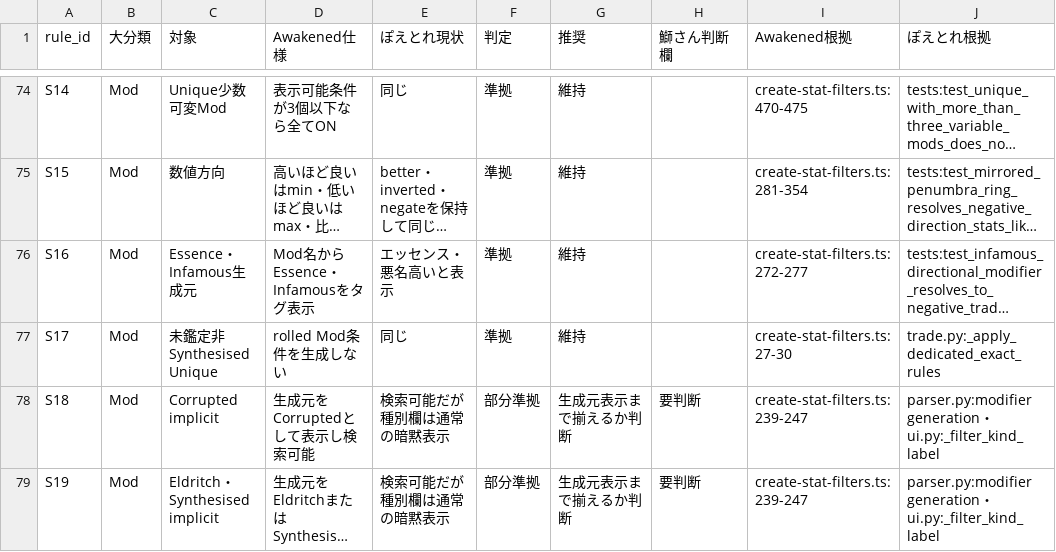
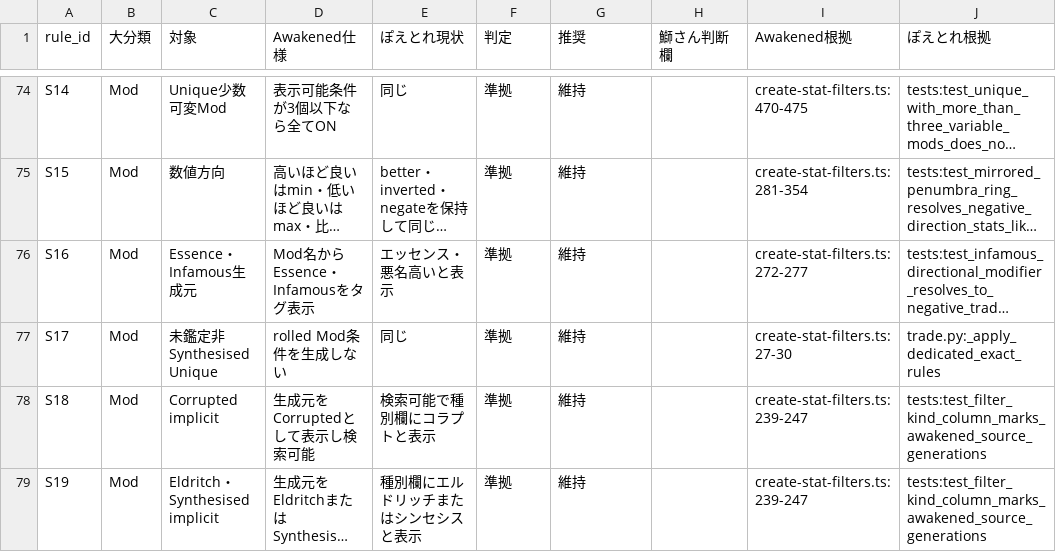
Before and after one commit to buri34/poenavi, a CSV file: docs/poetore-awakened-filter-rule-audit.csv, drawn as a sheet; only a part is shown, gaps mark what is left out; long unchanged cells end in …; the diff covers the shown part only; the diff names each change by its address in the sheet, - before the commit and + after, or states it on an @@ line.

Commit message:
feat(poetore): align audited filter source rules

```diff
--- a/docs/poetore-awakened-filter-rule-audit.csv
+++ b/docs/poetore-awakened-filter-rule-audit.csv
-E78 (ぽえとれ現状): 検索可能だが種別欄は通常の暗黙表示
+E78 (ぽえとれ現状): 検索可能で種別欄にコラプトと表示
-F78:F79 (判定): 部分準拠
+F78:F79 (判定): 準拠
-G78:G79 (推奨): 生成元表示まで揃えるか判断
+G78:G79 (推奨): 維持
-H78:H79 (鰤さん判断欄): 要判断
+H78:H79 (鰤さん判断欄): (empty)
-J78:J79 (ぽえとれ根拠): parser.py:modifier generation・ui.py:_filter_kind_label
+J78:J79 (ぽえとれ根拠): tests:test_filter_kind_column_marks_awakened_source_generations
-E79 (ぽえとれ現状): 検索可能だが種別欄は通常の暗黙表示
+E79 (ぽえとれ現状): 種別欄にエルドリッチまたはシンセシスと表示
```
Also changed, not shown: 20 edited cells elsewhere in this file, 8 other files.
